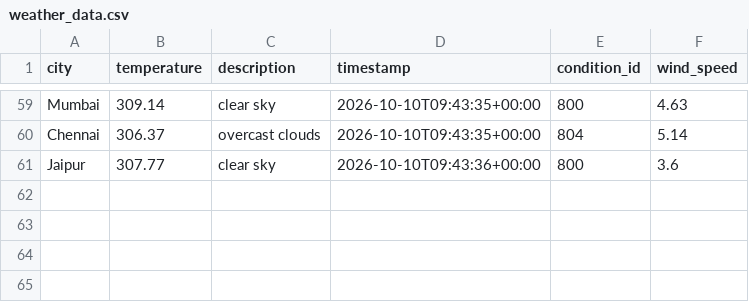
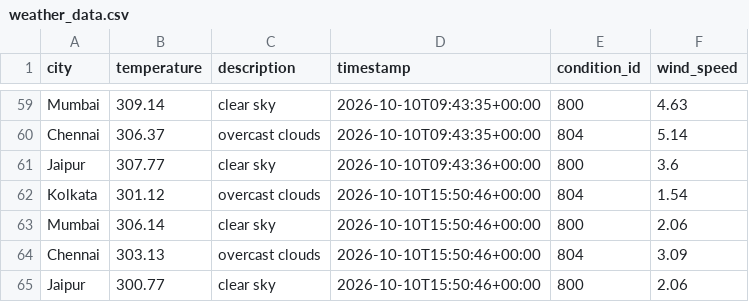
Before and after one commit to Niyanthri24/Weather-Data-Prediction, a CSV file: data/weather_data.csv, drawn as a sheet; only a part is shown, gaps mark what is left out.

```diff
--- a/data/weather_data.csv
+++ b/data/weather_data.csv
@@ -61 +61,5 @@ Chennai,306.37,overcast clouds,2026-10-10T09:43:35+00:00,804,5.14
 Jaipur,307.77,clear sky,2026-10-10T09:43:36+00:00,800,3.6
+Kolkata,301.12,overcast clouds,2026-10-10T15:50:46+00:00,804,1.54
+Mumbai,306.14,clear sky,2026-10-10T15:50:46+00:00,800,2.06
+Chennai,303.13,overcast clouds,2026-10-10T15:50:46+00:00,804,3.09
+Jaipur,300.77,clear sky,2026-10-10T15:50:46+00:00,800,2.06
```
